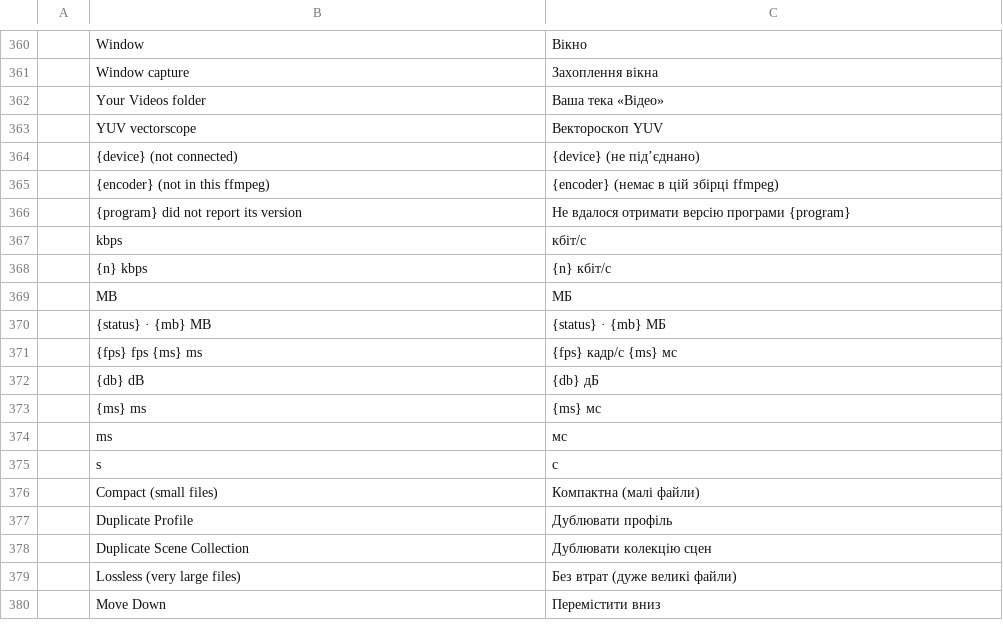
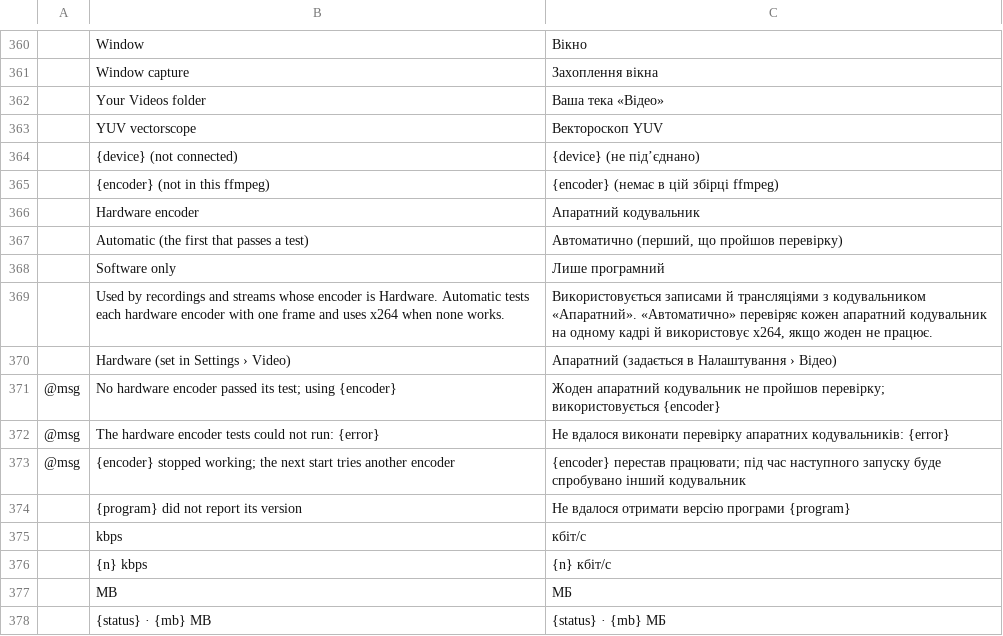
Before and after one commit to blamejs/StudioCraft, a TSV file: crates/ui-egui/i18n/locales/uk/studiocraft.tsv, drawn as a sheet; only a part is shown, gaps mark what is left out; the shorter side is filled out with more unchanged rows; the diff names each change by its address in the sheet, - before the commit and + after, or states it on an @@ line.

Commit message:
GPU: craft-hwenc tests hardware encoders and picks one automatically
The new craft-hwenc crate lists the hardware encoders ffmpeg can run
(NVENC, AMF, Quick Sync, Media Foundation, VideoToolbox and VA-API, for
H.264, HEVC and AV1), tests each one with a one-frame encode through the
ffmpeg program, keeps the results for the session, and orders the
automatic choice by the graphics adapter's vendor, with x264 as the
fallback. It runs ffmpeg as a child process and has no unsafe code.

- Settings > Output has a Hardware encoder choice next to the adapter
  choice: Automatic, Software or one encoder. Encoders whose API this
  system does not have are hidden. Profiles move to version 5.
- The tests run on their own thread; the output shows Starting until
  they end, and a second toggle cancels them.
- An encoder that fails while it records or streams is skipped for the
  rest of the session. A test is run again when the graphics device
  changes or another output already holds an encoder.
- VA-API tries each render node and keeps the one that encodes. HEVC
  and AV1 encoders take P010 frames for 10-bit output.
- ffmpeg's errors keep the component lines that name the encoder.

```diff
--- a/crates/ui-egui/i18n/locales/uk/studiocraft.tsv
+++ b/crates/ui-egui/i18n/locales/uk/studiocraft.tsv
+row 366:  | Hardware encoder | Апаратний кодувальник
+row 367:  | Automatic (the first that passes a test) | Автоматично (перший, що пройшов перевірку)
+row 368:  | Software only | Лише програмний
+row 369:  | Used by recordings and streams whose encoder is Hardware. Automatic tests each hardware encoder with one frame and uses x264 when none works. | Використовується записами й трансляціями з кодувальником «Апаратний». «Автоматично» перевіряє кожен апаратний кодувальник на одному кадрі й використовує x264, якщо жоден не працює.
+row 370:  | Hardware (set in Settings › Video) | Апаратний (задається в Налаштування › Відео)
+row 371: @msg | No hardware encoder passed its test; using {encoder} | Жоден апаратний кодувальник не пройшов перевірку; використовується {encoder}
+row 372: @msg | The hardware encoder tests could not run: {error} | Не вдалося виконати перевірку апаратних кодувальників: {error}
+row 373: @msg | {encoder} stopped working; the next start tries another encoder | {encoder} перестав працювати; під час наступного запуску буде спробувано інший кодувальник
```
Also changed, not shown: crates/ui-egui/i18n/locales/en/studiocraft.tsv, crates/ui-egui/i18n/locales/fr/studiocraft.tsv, 41 other files.
